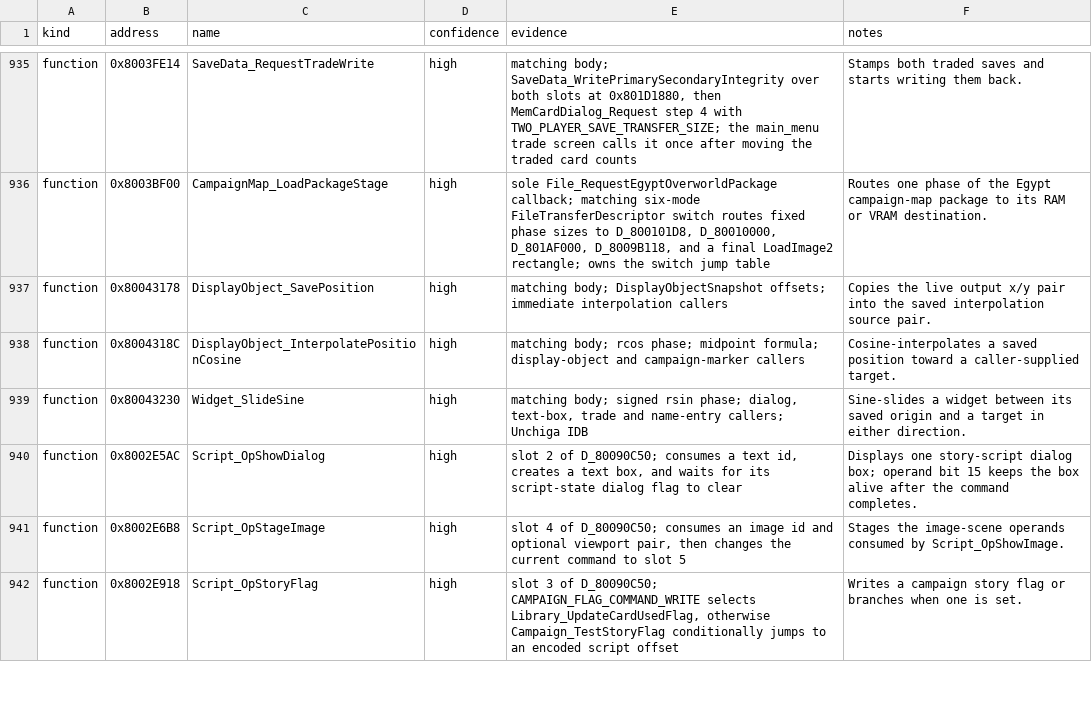
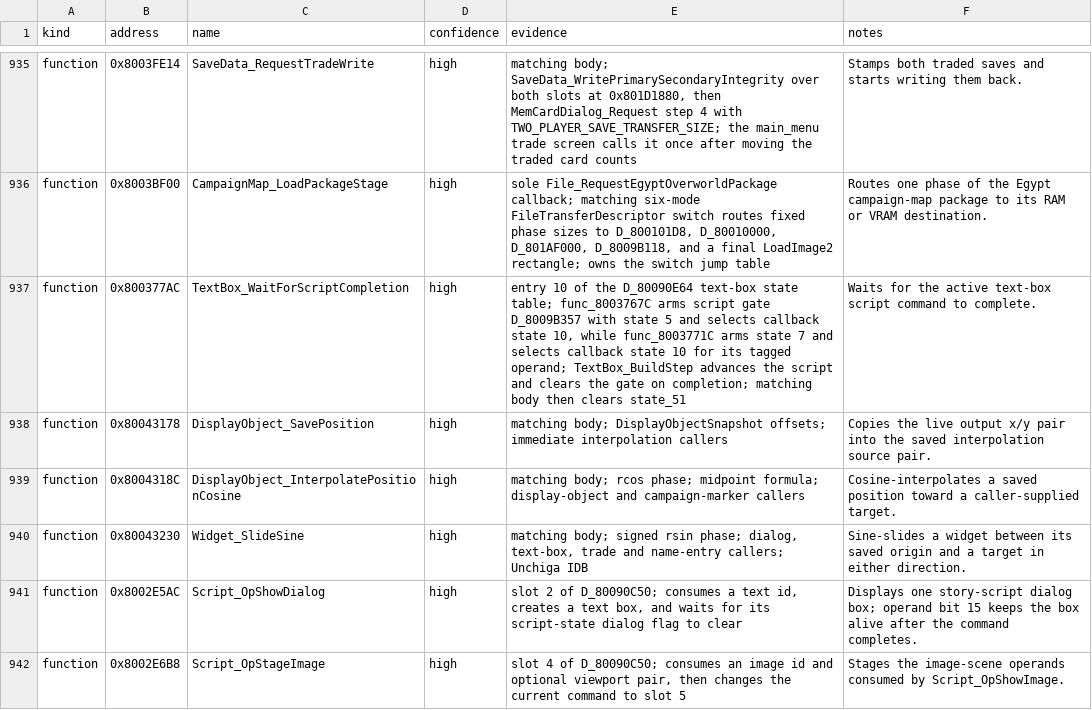
Before and after one commit to Unchiga/DecompRecomp, a CSV file: notes/semantic-symbol-map.csv, drawn as a sheet; only a part is shown, gaps mark what is left out; the shorter side is filled out with more unchanged rows.

Commit message:
Name the text-box script wait callback (#4789)
Rename the callback that waits for text-box script completion and update its table and metadata references.

```diff
--- a/notes/semantic-symbol-map.csv
+++ b/notes/semantic-symbol-map.csv
@@ -936,2 +936,3 @@ function,0x8003FE14,SaveData_RequestTradeWrite,high,"matching body; SaveData_Wri
 function,0x8003BF00,CampaignMap_LoadPackageStage,high,"sole File_RequestEgyptOverworldPackage callback; matching six-mode FileTransferDescriptor switch routes fixed phase sizes to D_800101D8, D_80010000, D_801AF000, D_8009B118, and a final LoadImage2 rectangle; owns the switch jump table","Routes one phase of the Egypt campaign-map package to its RAM or VRAM destination."
+function,0x800377AC,TextBox_WaitForScriptCompletion,high,"entry 10 of the D_80090E64 text-box state table; func_8003767C arms script gate D_8009B357 with state 5 and selects callback state 10, while func_8003771C arms state 7 and selects callback state 10 for its tagged operand; TextBox_BuildStep advances the script and clears the gate on completion; matching body then clears state_51","Waits for the active text-box script command to complete."
 function,0x80043178,DisplayObject_SavePosition,high,"matching body; DisplayObjectSnapshot offsets; immediate interpolation callers","Copies the live output x/y pair into the saved interpolation source pair."
```
Also changed, not shown: config/slus_01411/functions.csv, 5 other files.
